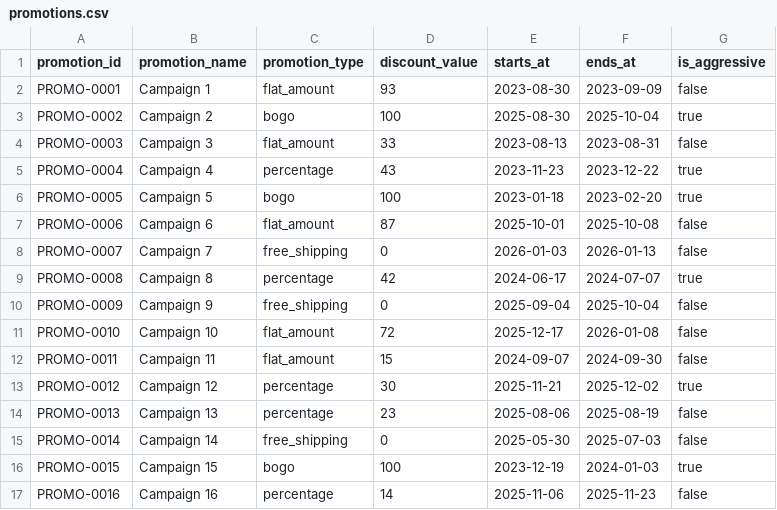
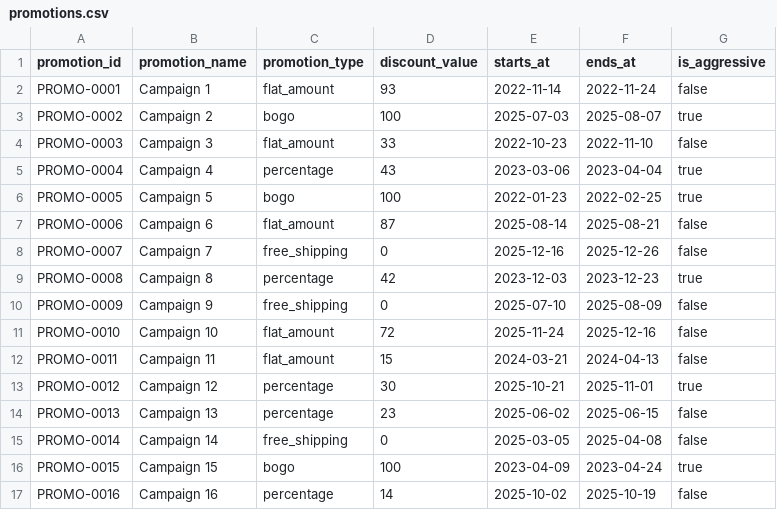
Before and after one commit to hugoflavio1805/analytics-engineering-platform, a CSV file: cases/marketplace/data/raw/promotions.csv, drawn as a sheet; only a part is shown; the diff covers the shown part only.

Commit message:
feat: 5x dataset + dark dashboard redesign (Amazon Seller Central style) + dbt clean (PASS=161)
DATASET — 5x scale with realistic seasonality:
- 7,500 orders / 5,000 customers / 1,000 sellers / 5,000 products
- 19k order_items / 1,300 returns / 5,000 reviews / 28k shipping_events
- Window expanded 2022-01 -> 2026-04 (4+ years)
- Q4 spike (30% of orders Nov 20 - Dec 31, with cyber-week pulse)
- July dip (5% in single month, ~half of average density)
- YoY weighting (newer years overrepresented = ~15% YoY growth)

DBT — build now PASS=161 WARN=0 ERROR=0:
- Removed DQ injections that no longer serve a purpose:
  * 1% negative unit_price (was warn-noise)
  * 1% payment amount mismatch
  * 5% returns past 30-day window
- int_feedback_enriched filters NULL customer_id rows (drops 8 of 229 without
  affecting analytical signal)
- Source accepted_values for customers.status now includes 'trial'
- Staging materialization changed from view to table — the warehouse.duckdb
  is now self-contained, doesn't depend on raw CSVs being at the path
  resolved by external_location at query time

DASHBOARD — Amazon Seller Central / Grow.com inspired redesign:
- Dark theme (#1F2937 page, #2A2F3A panels) with custom Streamlit CSS
- KPI strip: 6 scorecards across the top (orders / GMV / AOV / week delta / return rate / chargeback rate)
- New 30-Day Summary panel with 5 inline metrics
- New chart components in charts.py:
  * sales_by_day_bar — vertical bars with $ labels above
  * choropleth_world — world map colored by GMV (uses ISO-3 mapping)
  * donut_chart — for shipping levels
  * top_n_horizontal_bar — for top countries / sellers / products
  * stacked_bars_with_line — dual-axis monthly sales + ad-spend channels
  * grouped_bars_with_goal — last-week vs this-week with goal line
- New queries in data_access.py:
  * kpi_30day_summary, kpi_with_delta_week
  * gmv_by_day, gmv_by_country, gmv_by_region
  * top_countries, top_products, top_categories
  * shipping_level_breakdown
  * monthly_sales_with_ad_spend (ad spend derived as deterministic
    function of GMV per channel, never invented for AI)

MOST FACT-FORWARD CHANGES:
- AI Insights tab works the same way — empty when ANTHROPIC_API_KEY isn't
  exported in the host shell before `docker compose up`. Document explicitly
  in commit message: env var must be exported in the host shell, compose
  reads it at startup.

```diff
--- a/cases/marketplace/data/raw/promotions.csv
+++ b/cases/marketplace/data/raw/promotions.csv
@@ -1,17 +1,17 @@
 promotion_id,promotion_name,promotion_type,discount_value,starts_at,ends_at,is_aggressive
-PROMO-0001,Campaign 1,flat_amount,93,2023-08-30,2023-09-09,false
-PROMO-0002,Campaign 2,bogo,100,2025-08-30,2025-10-04,true
-PROMO-0003,Campaign 3,flat_amount,33,2023-08-13,2023-08-31,false
-PROMO-0004,Campaign 4,percentage,43,2023-11-23,2023-12-22,true
-PROMO-0005,Campaign 5,bogo,100,2023-01-18,2023-02-20,true
-PROMO-0006,Campaign 6,flat_amount,87,2025-10-01,2025-10-08,false
-PROMO-0007,Campaign 7,free_shipping,0,2026-01-03,2026-01-13,false
-PROMO-0008,Campaign 8,percentage,42,2024-06-17,2024-07-07,true
-PROMO-0009,Campaign 9,free_shipping,0,2025-09-04,2025-10-04,false
-PROMO-0010,Campaign 10,flat_amount,72,2025-12-17,2026-01-08,false
-PROMO-0011,Campaign 11,flat_amount,15,2024-09-07,2024-09-30,false
-PROMO-0012,Campaign 12,percentage,30,2025-11-21,2025-12-02,true
-PROMO-0013,Campaign 13,percentage,23,2025-08-06,2025-08-19,false
-PROMO-0014,Campaign 14,free_shipping,0,2025-05-30,2025-07-03,false
-PROMO-0015,Campaign 15,bogo,100,2023-12-19,2024-01-03,true
-PROMO-0016,Campaign 16,percentage,14,2025-11-06,2025-11-23,false
+PROMO-0001,Campaign 1,flat_amount,93,2022-11-14,2022-11-24,false
+PROMO-0002,Campaign 2,bogo,100,2025-07-03,2025-08-07,true
+PROMO-0003,Campaign 3,flat_amount,33,2022-10-23,2022-11-10,false
+PROMO-0004,Campaign 4,percentage,43,2023-03-06,2023-04-04,true
+PROMO-0005,Campaign 5,bogo,100,2022-01-23,2022-02-25,true
+PROMO-0006,Campaign 6,flat_amount,87,2025-08-14,2025-08-21,false
+PROMO-0007,Campaign 7,free_shipping,0,2025-12-16,2025-12-26,false
+PROMO-0008,Campaign 8,percentage,42,2023-12-03,2023-12-23,true
+PROMO-0009,Campaign 9,free_shipping,0,2025-07-10,2025-08-09,false
+PROMO-0010,Campaign 10,flat_amount,72,2025-11-24,2025-12-16,false
+PROMO-0011,Campaign 11,flat_amount,15,2024-03-21,2024-04-13,false
+PROMO-0012,Campaign 12,percentage,30,2025-10-21,2025-11-01,true
+PROMO-0013,Campaign 13,percentage,23,2025-06-02,2025-06-15,false
+PROMO-0014,Campaign 14,free_shipping,0,2025-03-05,2025-04-08,false
+PROMO-0015,Campaign 15,bogo,100,2023-04-09,2023-04-24,true
+PROMO-0016,Campaign 16,percentage,14,2025-10-02,2025-10-19,false
```
Also changed, not shown: 68 edited cells elsewhere in this file, cases/marketplace/data/raw_original/promotions.csv, 29 other files.
